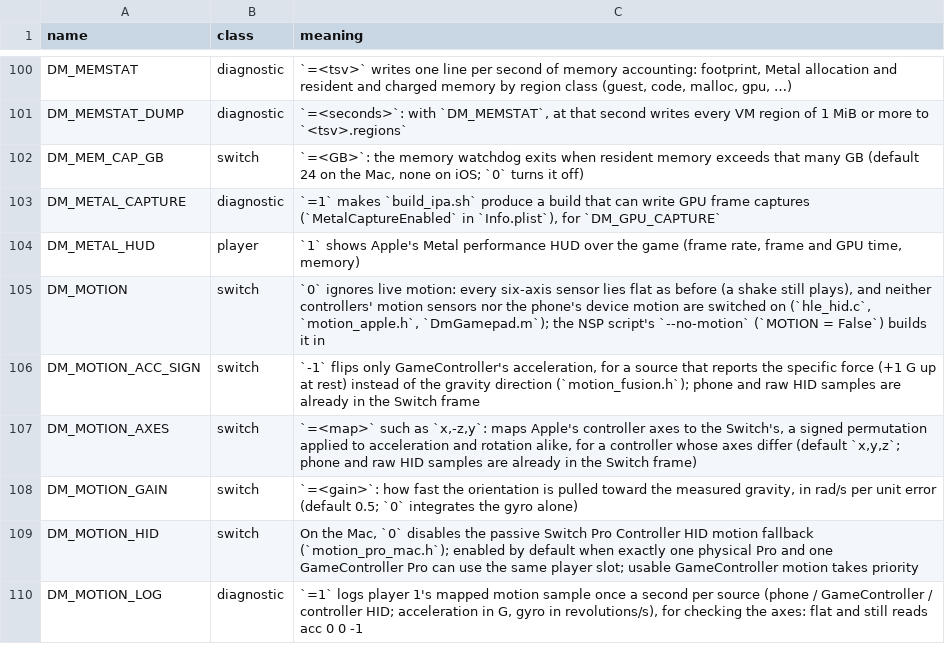
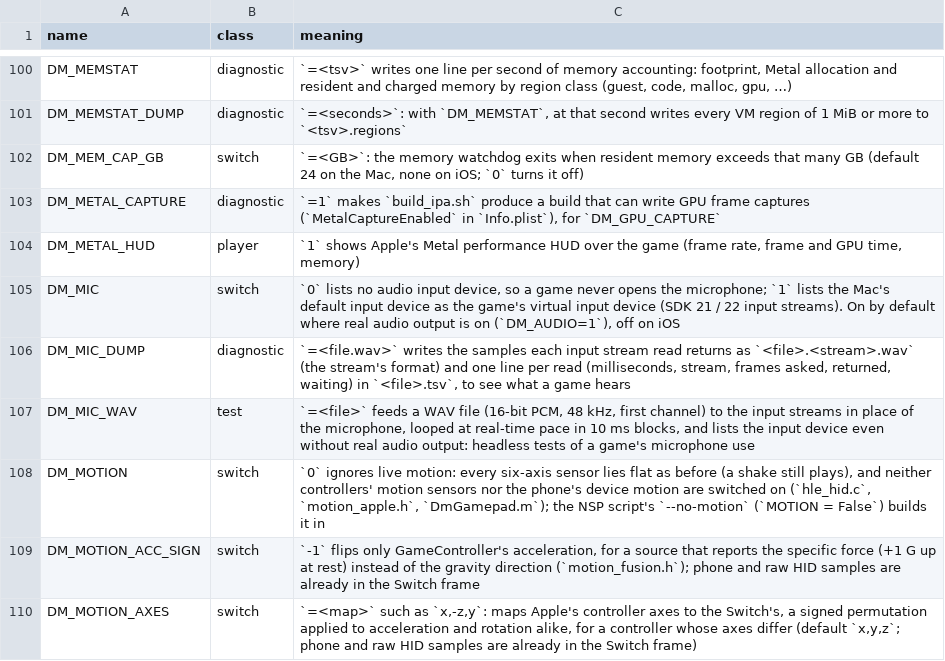
Before and after one commit to ivan-leschinsky/nxnative, a TSV file: docs/env_switches.tsv, drawn as a sheet; only a part is shown, gaps mark what is left out; the shorter side is filled out with more unchanged rows.

```diff
--- a/docs/env_switches.tsv
+++ b/docs/env_switches.tsv
@@ -104,2 +104,5 @@ DM_METAL_CAPTURE	diagnostic	`=1` makes `build_ipa.sh` produce a build that can w
 DM_METAL_HUD	player	`1` shows Apple's Metal performance HUD over the game (frame rate, frame and GPU time, memory)
+DM_MIC	switch	`0` lists no audio input device, so a game never opens the microphone; `1` lists the Mac's default input device as the game's virtual input device (SDK 21 / 22 input streams). On by default where real audio output is on (`DM_AUDIO=1`), off on iOS
+DM_MIC_DUMP	diagnostic	`=<file.wav>` writes the samples each input stream read returns as `<file>.<stream>.wav` (the stream's format) and one line per read (milliseconds, stream, frames asked, returned, waiting) in `<file>.tsv`, to see what a game hears
+DM_MIC_WAV	test	`=<file>` feeds a WAV file (16-bit PCM, 48 kHz, first channel) to the input streams in place of the microphone, looped at real-time pace in 10 ms blocks, and lists the input device even without real audio output: headless tests of a game's microphone use
 DM_MOTION	switch	`0` ignores live motion: every six-axis sensor lies flat as before (a shake still plays), and neither controllers' motion sensors nor the phone's device motion are switched on (`hle_hid.c`, `motion_apple.h`, `DmGamepad.m`); the NSP script's `--no-motion` (`MOTION = False`) builds it in
```
Also changed, not shown: 8 other files.
